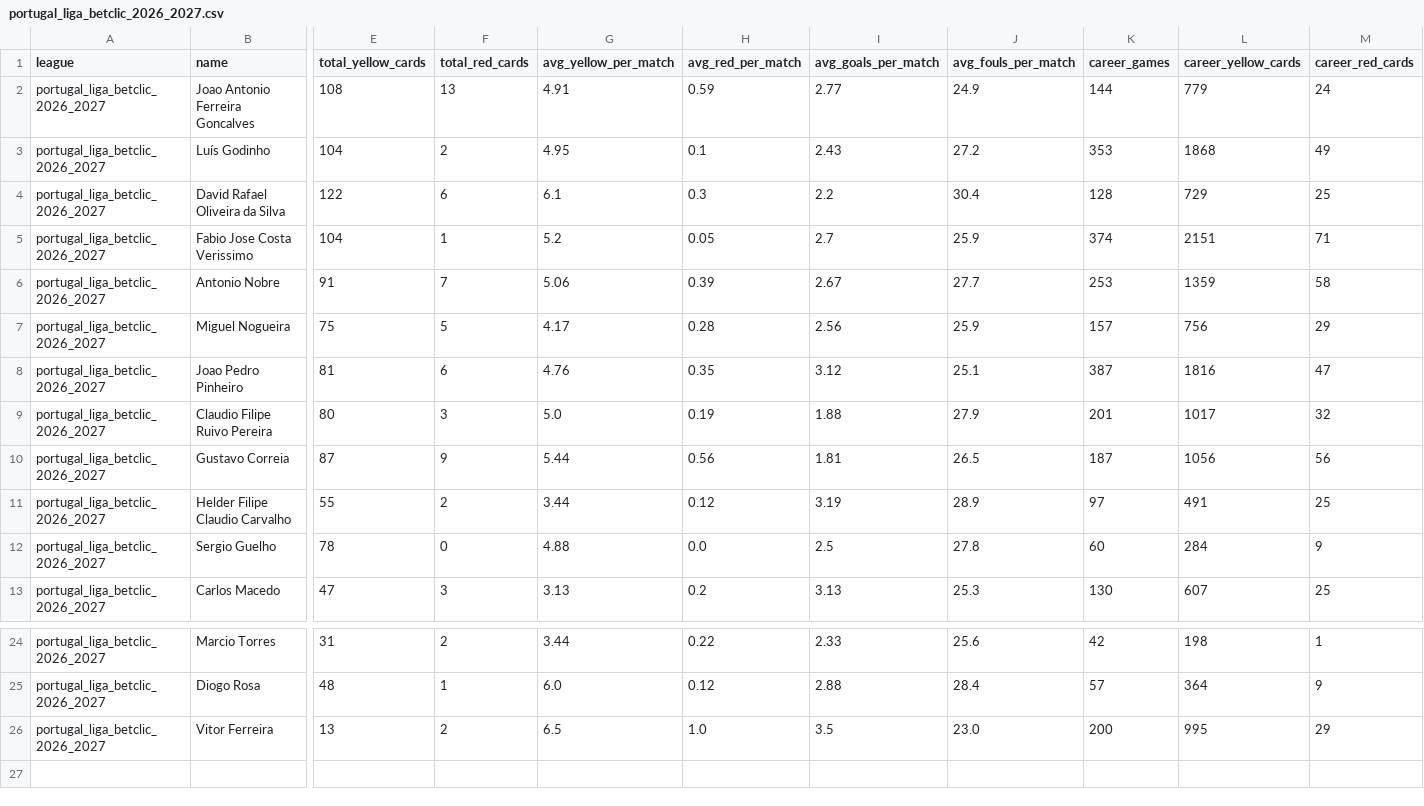
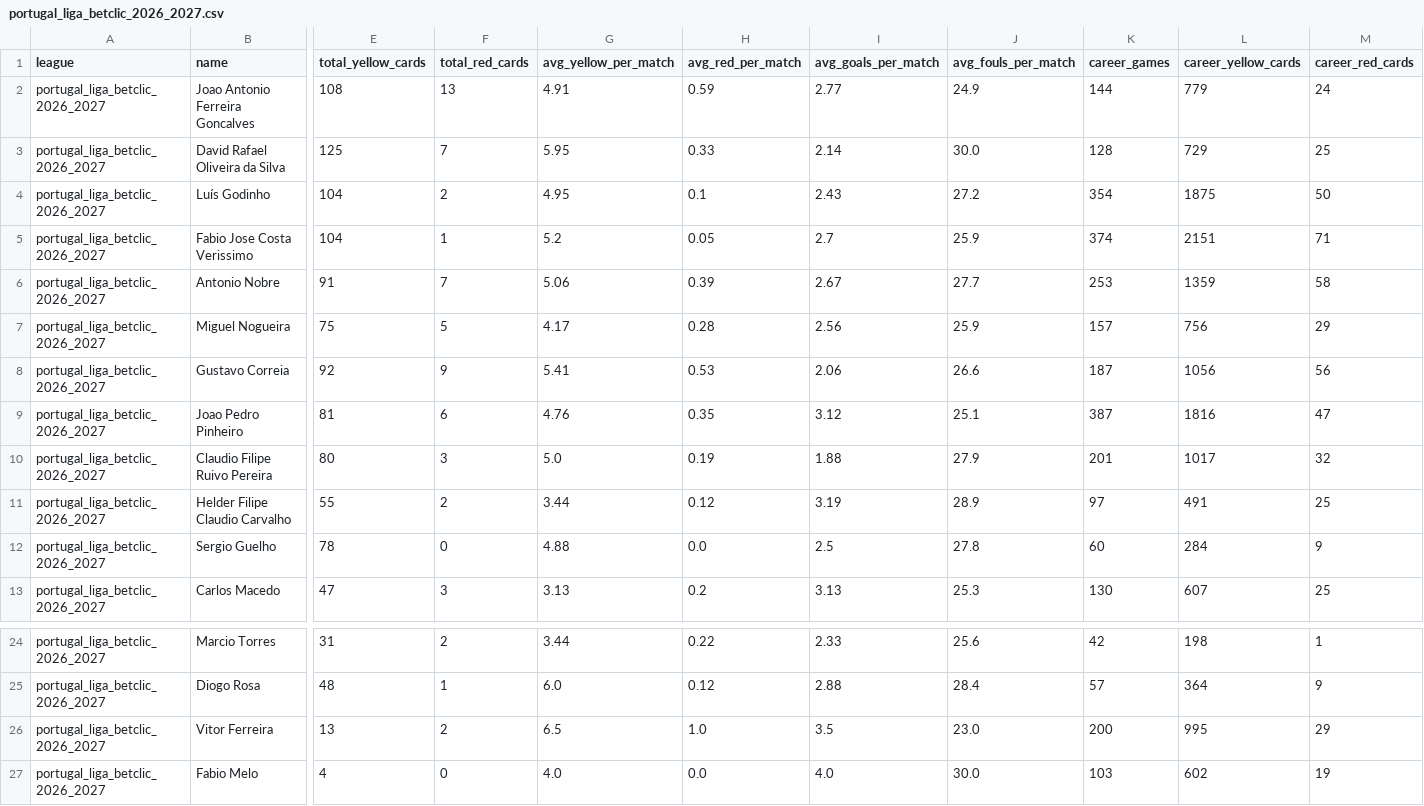
Before and after one commit to aimidas1/referees, a CSV file: portugal_liga_betclic_2026_2027.csv, drawn as a sheet; only a part is shown, gaps mark what is left out; removed rows and columns are numbered as before the commit, all else as after; rows hold the shown columns only; the diff names each change by its address in the sheet, - before the commit and + after, or states it on an @@ line.

Commit message:
auto: update data 2026-09-15

```diff
--- a/portugal_liga_betclic_2026_2027.csv
+++ b/portugal_liga_betclic_2026_2027.csv
+row 3: portugal_liga_betclic_2026_2027 | David Rafael Oliveira da Silva | 125 | 7 | 5.95 | 0.33 | 2.14 | 30.0 | 128 | 729 | 25
-K4 (career_games): 353
+K4 (career_games): 354
-L4 (career_yellow_cards): 1868
+L4 (career_yellow_cards): 1875
-M4 (career_red_cards): 49
+M4 (career_red_cards): 50
-row 4: portugal_liga_betclic_2026_2027 | David Rafael Oliveira da Silva | 122 | 6 | 6.1 | 0.3 | 2.2 | 30.4 | 128 | 729 | 25
+row 8: portugal_liga_betclic_2026_2027 | Gustavo Correia | 92 | 9 | 5.41 | 0.53 | 2.06 | 26.6 | 187 | 1056 | 56
-row 10: portugal_liga_betclic_2026_2027 | Gustavo Correia | 87 | 9 | 5.44 | 0.56 | 1.81 | 26.5 | 187 | 1056 | 56
+row 27: portugal_liga_betclic_2026_2027 | Fabio Melo | 4 | 0 | 4.0 | 0.0 | 4.0 | 30.0 | 103 | 602 | 19
```
Also changed, not shown: arabia_saudita_pro_league_2026_2027.csv, argentina_primera_division_2026.csv, 16 other files.
